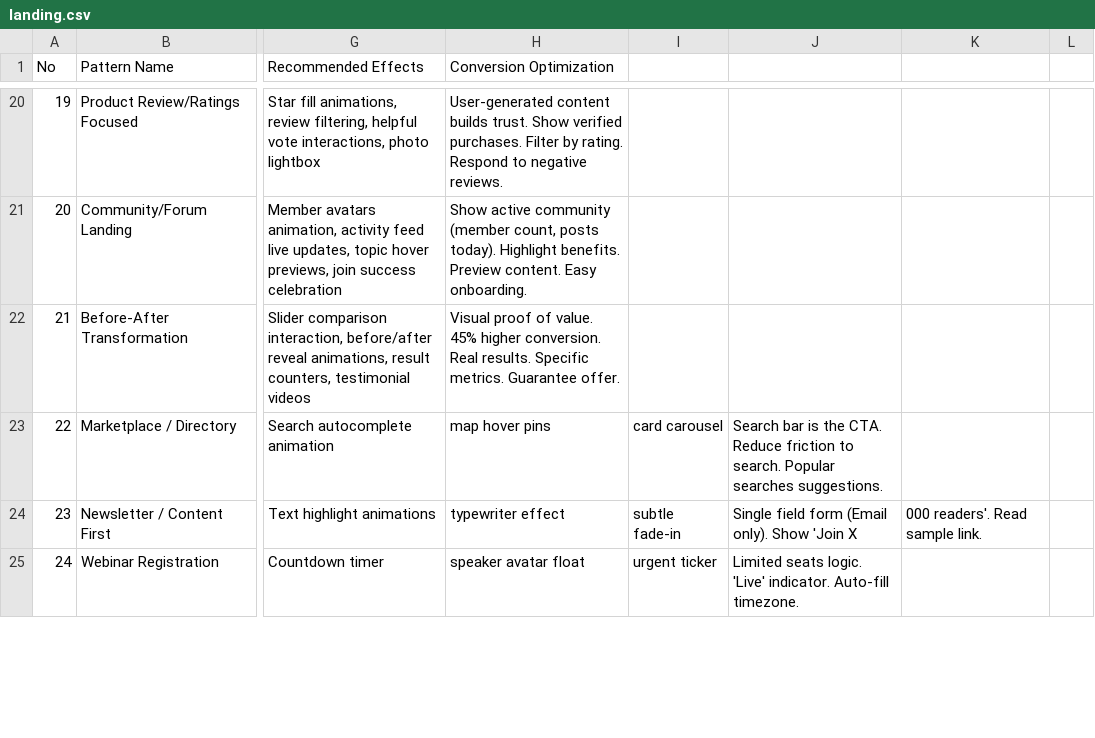
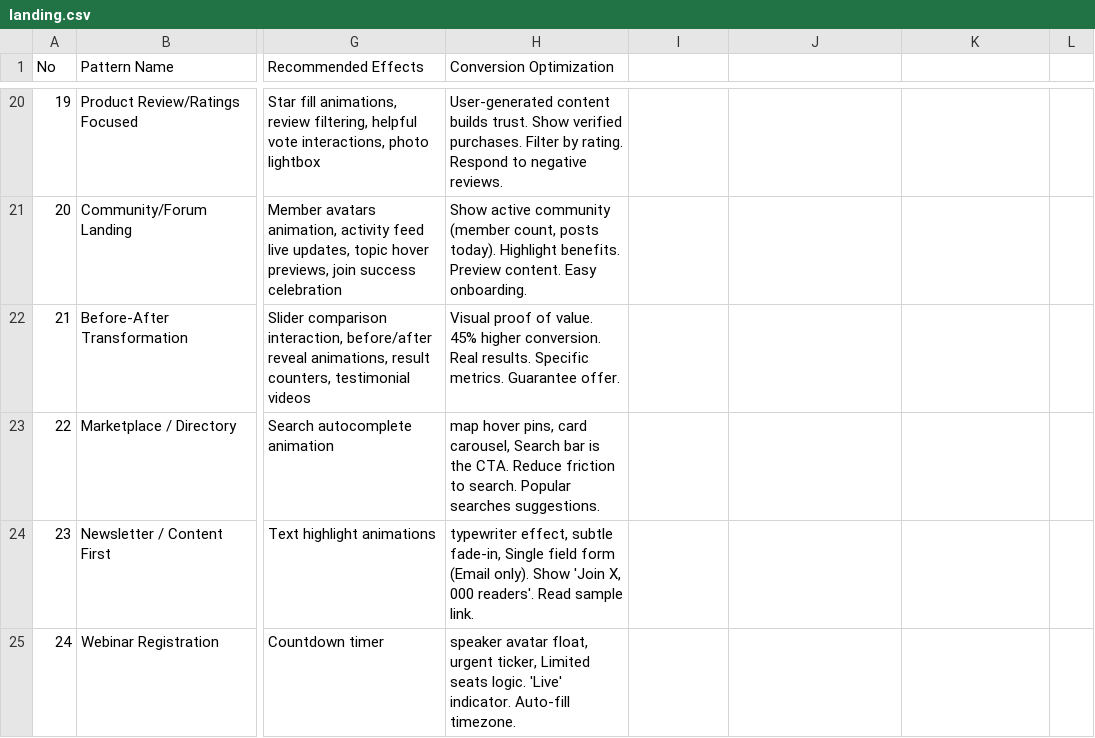
Before and after one commit to Bosh-Kuo/awesome-agent-toolkit, a CSV file: skills/ui-ux-pro-max/data/landing.csv, drawn as a sheet; only a part is shown, gaps mark what is left out; the diff covers the shown part only; the diff names each change by its address in the sheet, - before the commit and + after, or states it on an @@ line.

```diff
--- a/skills/ui-ux-pro-max/data/landing.csv
+++ b/skills/ui-ux-pro-max/data/landing.csv
-H23 (Conversion Optimization): map hover pins
+H23 (Conversion Optimization): map hover pins, card carousel, Search bar is the CTA. Reduce friction to search. Popular searches suggestions.
-I23: card carousel
+I23: (empty)
-J23: Search bar is the CTA. Reduce friction to search. Popular searches suggestions.
+J23: (empty)
-H24 (Conversion Optimization): typewriter effect
+H24 (Conversion Optimization): typewriter effect, subtle fade-in, Single field form (Email only). Show 'Join X, 000 readers'. Read sample link.
-I24: subtle fade-in
+I24: (empty)
-J24: Single field form (Email only). Show 'Join X
+J24: (empty)
-K24: 000 readers'. Read sample link.
+K24: (empty)
-H25 (Conversion Optimization): speaker avatar float
+H25 (Conversion Optimization): speaker avatar float, urgent ticker, Limited seats logic. 'Live' indicator. Auto-fill timezone.
-I25: urgent ticker
+I25: (empty)
-J25: Limited seats logic. 'Live' indicator. Auto-fill timezone.
+J25: (empty)
```
Also changed, not shown: 35 edited cells elsewhere in this file, skills/ui-ux-pro-max/data/charts.csv, skills/ui-ux-pro-max/data/colors.csv, 11 other files.
